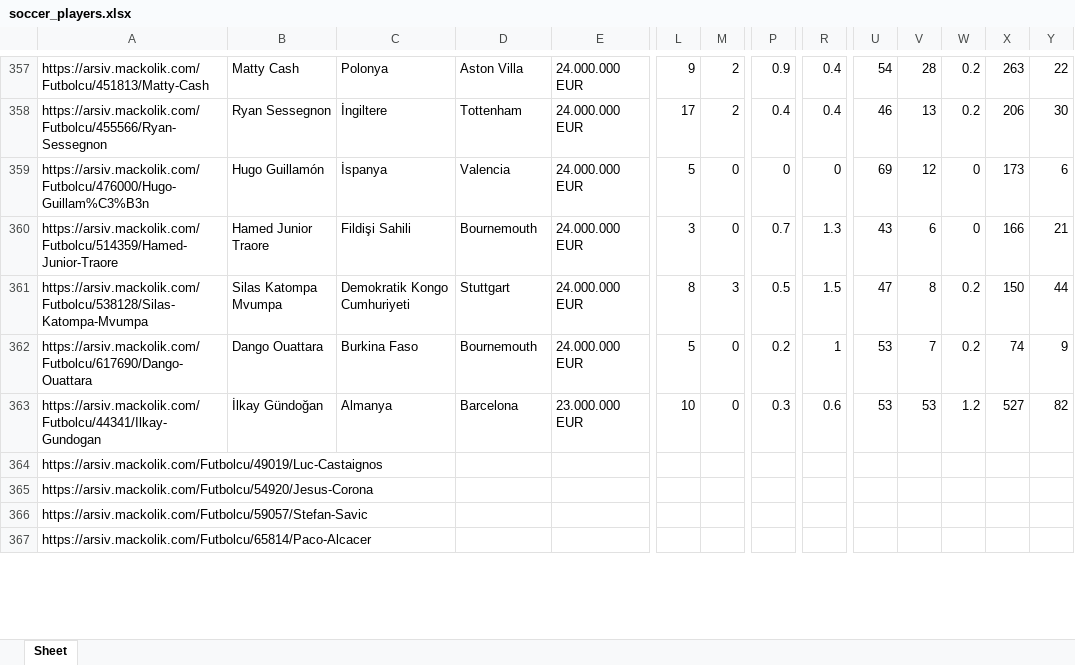
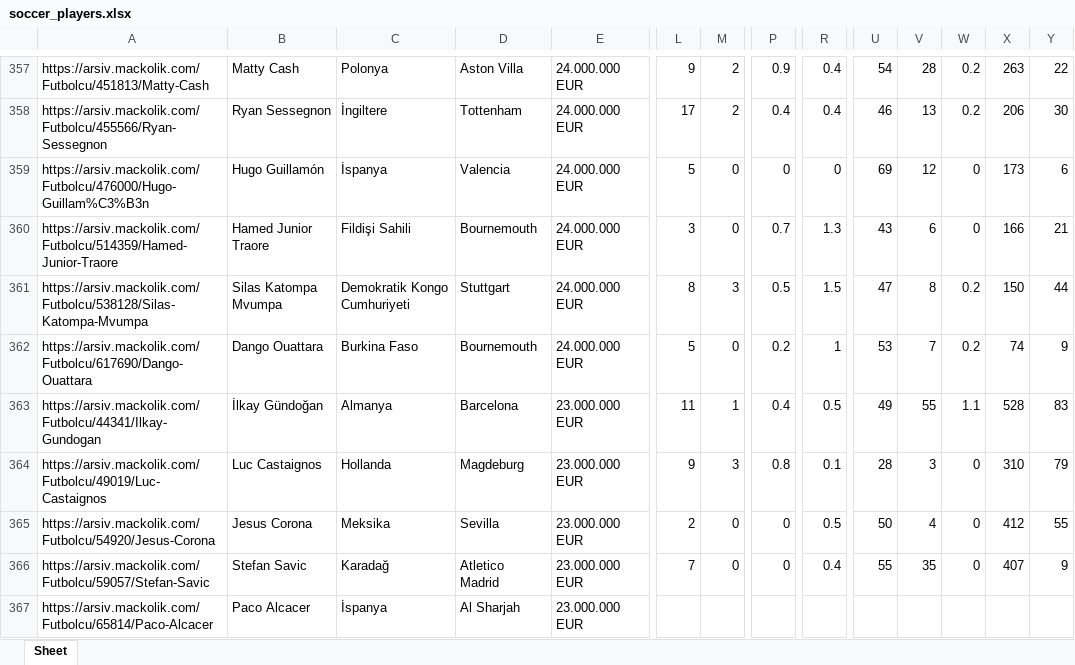
Before and after one commit to MhmmdTuran/Scout-Assistant, an Excel workbook: soccer_players.xlsx, sheet Sheet, drawn as a sheet; only a part is shown, gaps mark what is left out; values as stored, in another font and other column widths than the file's, no borders; removed rows and columns are numbered as before the commit, all else as after; rows hold the shown columns only; the diff covers the shown part only; the diff names each change by its address in the sheet, - before the commit and + after, or states it on an @@ line.

Commit message:
Dynamic web scraping for players

```diff
--- a/soccer_players.xlsx (sheet Sheet)
+++ b/soccer_players.xlsx (sheet Sheet)
-L363: 10
+L363: 11
-M363: 0
+M363: 1
-P363: 0.3
+P363: 0.4
-R363: 0.6
+R363: 0.5
-U363: 53
+U363: 49
-V363: 53
+V363: 55
-W363: 1.2
+W363: 1.1
-X363: 527
+X363: 528
-Y363: 82
+Y363: 83
-row 364: https://arsiv.mackolik.com/Futbolcu/49019/Luc-Castaignos
-row 365: https://arsiv.mackolik.com/Futbolcu/54920/Jesus-Corona
-row 366: https://arsiv.mackolik.com/Futbolcu/59057/Stefan-Savic
+row 364: https://arsiv.mackolik.com/Futbolcu/49019/Luc-Castaignos | Luc Castaignos | Hollanda | Magdeburg | 23.000.000 EUR | 9 | 3 | 0.8 | 0.1 | 28 | 3 | 0 | 310 | 79
+row 365: https://arsiv.mackolik.com/Futbolcu/54920/Jesus-Corona | Jesus Corona | Meksika | Sevilla | 23.000.000 EUR | 2 | 0 | 0 | 0.5 | 50 | 4 | 0 | 412 | 55
+row 366: https://arsiv.mackolik.com/Futbolcu/59057/Stefan-Savic | Stefan Savic | Karadağ | Atletico Madrid | 23.000.000 EUR | 7 | 0 | 0 | 0.4 | 55 | 35 | 0 | 407 | 9
-B367: (empty)
+B367: Paco Alcacer
-C367: (empty)
+C367: İspanya
-D367: (empty)
+D367: Al Sharjah
-E367: (empty)
+E367: 23.000.000 EUR
```
Also changed, not shown: 252 edited cells elsewhere in this sheet, 2 other files.
